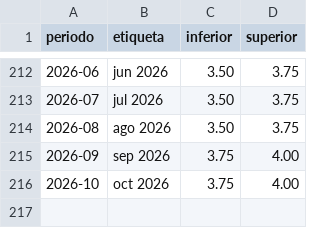
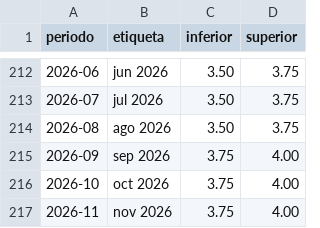
Before and after one commit to davisderel23-design/primer-landing-page, a CSV file: data/fed.csv, drawn as a sheet; only a part is shown, gaps mark what is left out.

```diff
--- a/data/fed.csv
+++ b/data/fed.csv
@@ -216 +216,2 @@ periodo,etiqueta,inferior,superior
 2026-10,oct 2026,3.75,4.00
+2026-11,nov 2026,3.75,4.00
```
Also changed, not shown: 1 other file.
